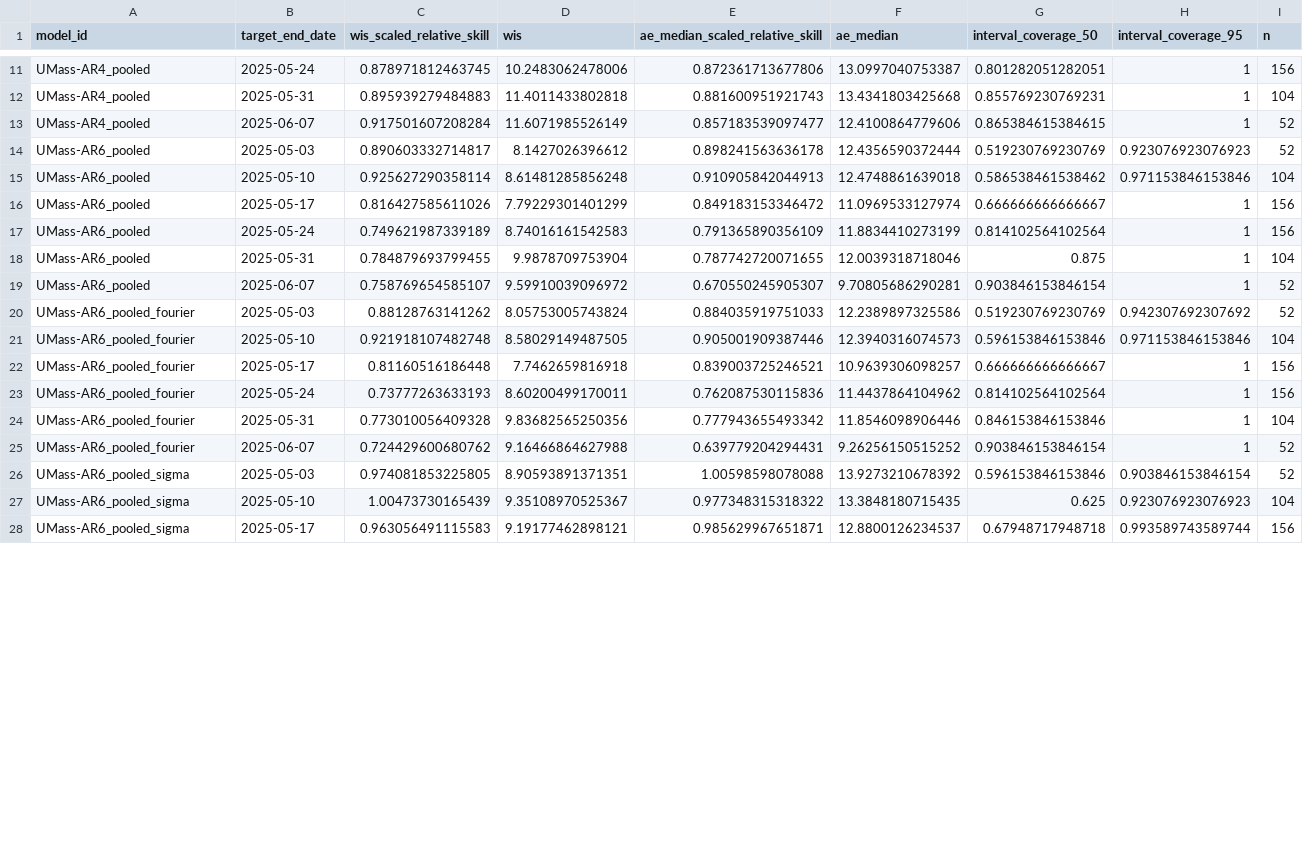
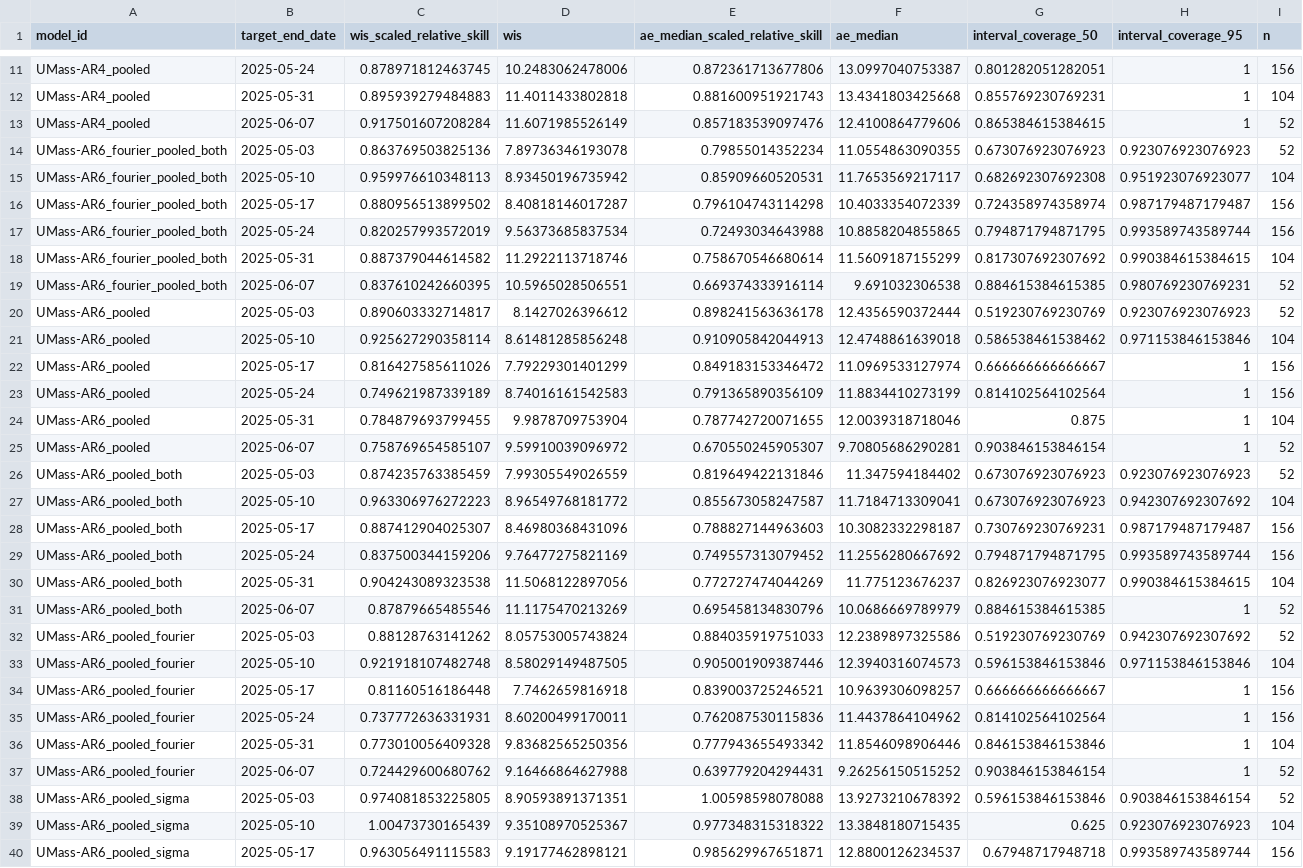
Before and after one commit to reichlab/forecast-sandbox-2025-2026-dashboard, a CSV file: scores/wk inc flu hosp/Last 2 weeks, state level/target_end_date/scores.csv, drawn as a sheet; only a part is shown, gaps mark what is left out; the diff covers the shown part only.

```diff
--- a/scores/wk inc flu hosp/Last 2 weeks, state level/target_end_date/scores.csv
+++ b/scores/wk inc flu hosp/Last 2 weeks, state level/target_end_date/scores.csv
@@ -12,3 +12,9 @@
 "UMass-AR4_pooled",2025-05-31,0.895939279484883,11.4011433802818,0.881600951921743,13.4341803425668,0.855769230769231,1,104
-"UMass-AR4_pooled",2025-06-07,0.917501607208284,11.6071985526149,0.857183539097477,12.4100864779606,0.865384615384615,1,52
+"UMass-AR4_pooled",2025-06-07,0.917501607208284,11.6071985526149,0.857183539097476,12.4100864779606,0.865384615384615,1,52
+"UMass-AR6_fourier_pooled_both",2025-05-03,0.863769503825136,7.89736346193078,0.79855014352234,11.0554863090355,0.673076923076923,0.923076923076923,52
+"UMass-AR6_fourier_pooled_both",2025-05-10,0.959976610348113,8.93450196735942,0.85909660520531,11.7653569217117,0.682692307692308,0.951923076923077,104
+"UMass-AR6_fourier_pooled_both",2025-05-17,0.880956513899502,8.40818146017287,0.796104743114298,10.4033354072339,0.724358974358974,0.987179487179487,156
+"UMass-AR6_fourier_pooled_both",2025-05-24,0.820257993572019,9.56373685837534,0.72493034643988,10.8858204855865,0.794871794871795,0.993589743589744,156
+"UMass-AR6_fourier_pooled_both",2025-05-31,0.887379044614582,11.2922113718746,0.758670546680614,11.5609187155299,0.817307692307692,0.990384615384615,104
+"UMass-AR6_fourier_pooled_both",2025-06-07,0.837610242660395,10.5965028506551,0.669374333916114,9.691032306538,0.884615384615385,0.980769230769231,52
 "UMass-AR6_pooled",2025-05-03,0.890603332714817,8.1427026396612,0.898241563636178,12.4356590372444,0.519230769230769,0.923076923076923,52
@@ -19,2 +25,8 @@
 "UMass-AR6_pooled",2025-06-07,0.758769654585107,9.59910039096972,0.670550245905307,9.70805686290281,0.903846153846154,1,52
+"UMass-AR6_pooled_both",2025-05-03,0.874235763385459,7.99305549026559,0.819649422131846,11.347594184402,0.673076923076923,0.923076923076923,52
+"UMass-AR6_pooled_both",2025-05-10,0.963306976272223,8.96549768181772,0.855673058247587,11.7184713309041,0.673076923076923,0.942307692307692,104
+"UMass-AR6_pooled_both",2025-05-17,0.887412904025307,8.46980368431096,0.788827144963603,10.3082332298187,0.730769230769231,0.987179487179487,156
+"UMass-AR6_pooled_both",2025-05-24,0.837500344159206,9.76477275821169,0.749557313079452,11.2556280667692,0.794871794871795,0.993589743589744,156
+"UMass-AR6_pooled_both",2025-05-31,0.904243089323538,11.5068122897056,0.772727474044269,11.775123676237,0.826923076923077,0.990384615384615,104
+"UMass-AR6_pooled_both",2025-06-07,0.87879665485546,11.1175470213269,0.695458134830796,10.0686669789979,0.884615384615385,1,52
 "UMass-AR6_pooled_fourier",2025-05-03,0.88128763141262,8.05753005743824,0.884035919751033,12.2389897325586,0.519230769230769,0.942307692307692,52
@@ -22,3 +34,3 @@
 "UMass-AR6_pooled_fourier",2025-05-17,0.81160516186448,7.7462659816918,0.839003725246521,10.9639306098257,0.666666666666667,1,156
-"UMass-AR6_pooled_fourier",2025-05-24,0.73777263633193,8.60200499170011,0.762087530115836,11.4437864104962,0.814102564102564,1,156
+"UMass-AR6_pooled_fourier",2025-05-24,0.737772636331931,8.60200499170011,0.762087530115836,11.4437864104962,0.814102564102564,1,156
 "UMass-AR6_pooled_fourier",2025-05-31,0.773010056409328,9.83682565250356,0.777943655493342,11.8546098906446,0.846153846153846,1,104
```
Also changed, not shown: 4 edited cells elsewhere in this file, scores/wk inc flu hosp/2024-2025 season, US national level/reference_date/scores.csv, scores/wk inc flu hosp/Last 2 weeks, US national level/target_end_date/scores.csv, 47 other files.
